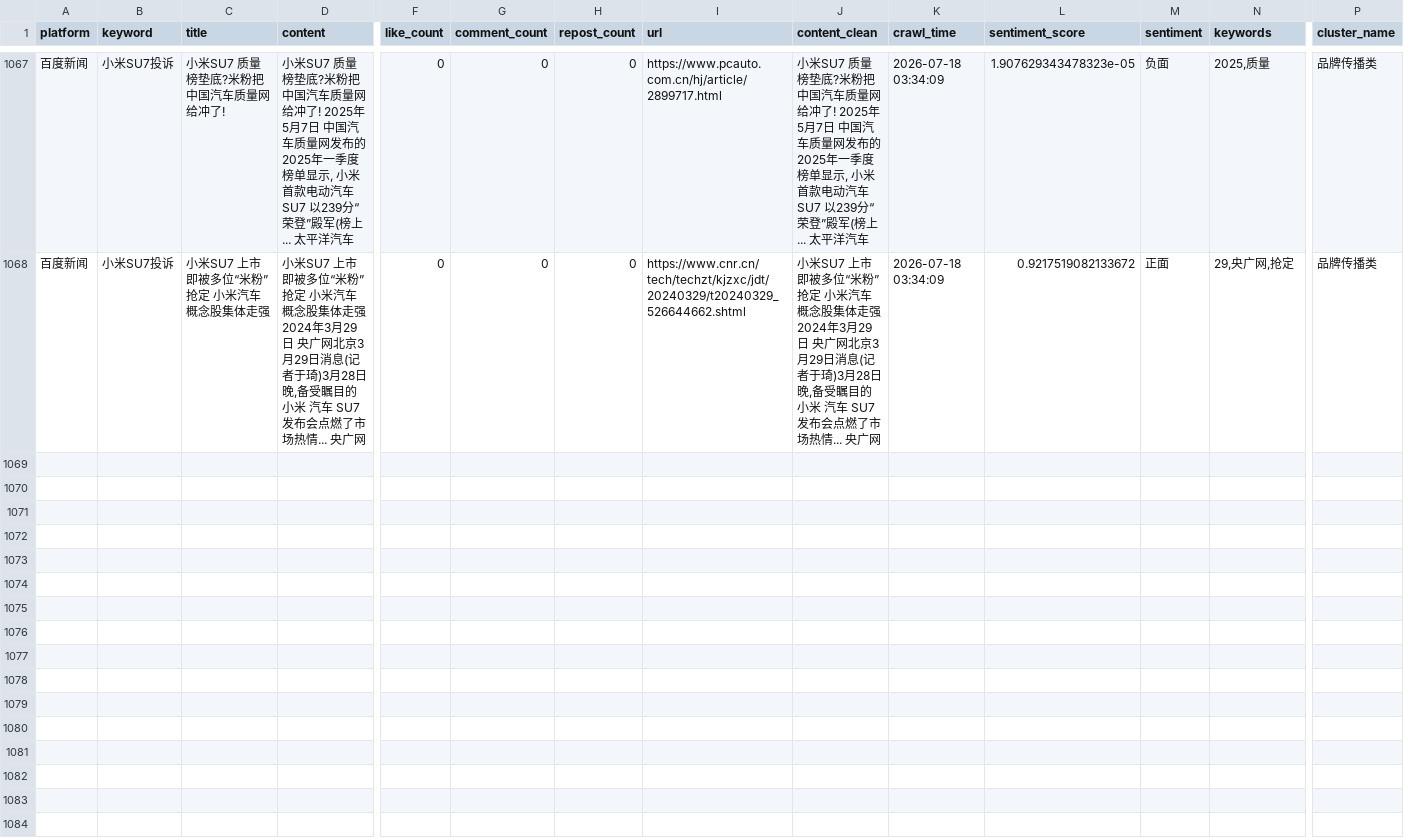
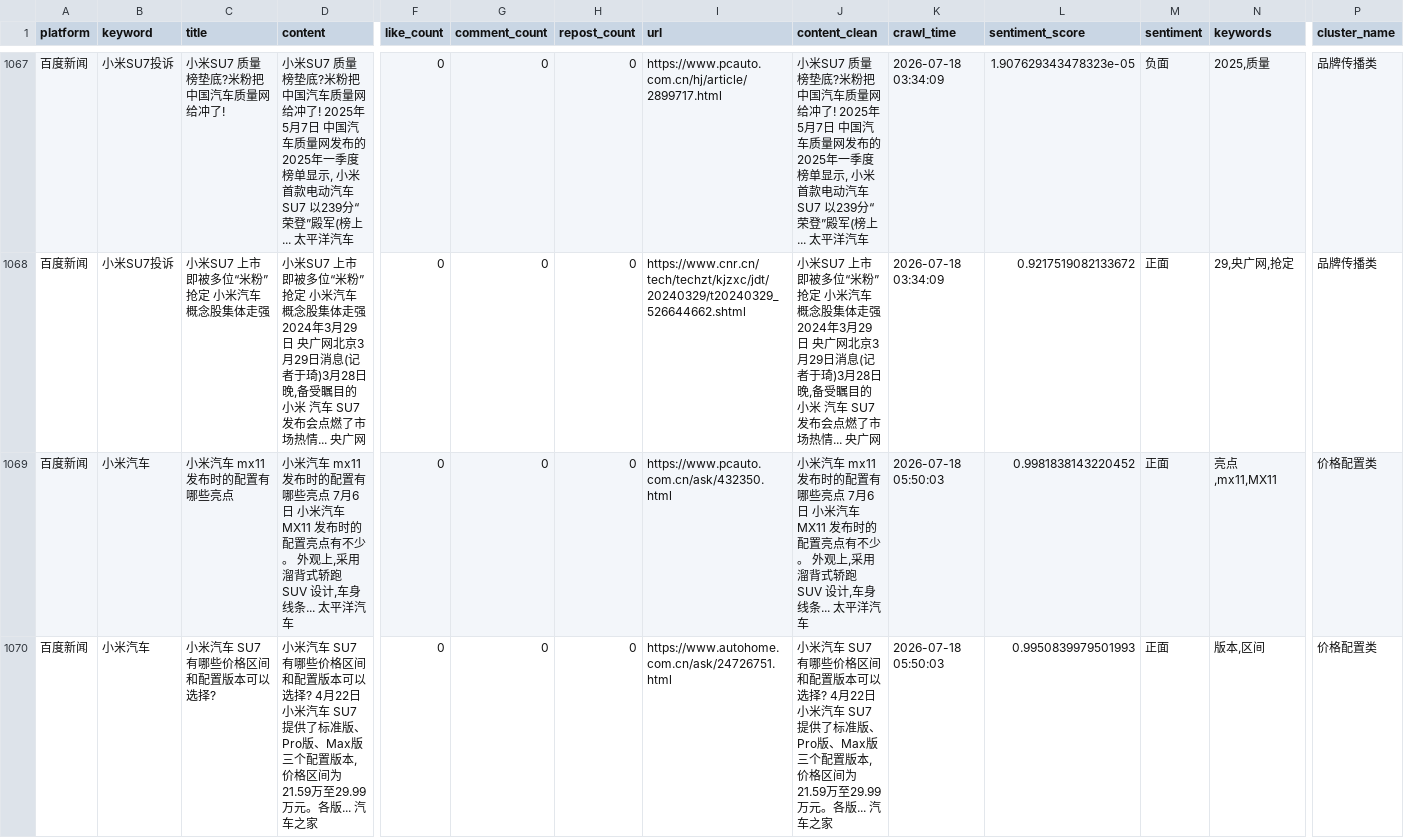
Before and after one commit to falaowang328-ux/xiaomi-opinion-system, a CSV file: data/response_data.csv, drawn as a sheet; only a part is shown, gaps mark what is left out; rows hold the shown columns only; the diff covers the shown part only; the diff names each change by its address in the sheet, - before the commit and + after, or states it on an @@ line.

```diff
--- a/data/response_data.csv
+++ b/data/response_data.csv
+row 1069: 百度新闻 | 小米汽车 | 小米汽车 mx11 发布时的配置有哪些亮点 | 小米汽车 mx11 发布时的配置有哪些亮点 7月6日 小米汽车 MX11 发布时的配置亮点有不少。 外观上,采用溜背式轿跑 SUV 设计,车身线条... 太平洋汽车 | 0 | 0 | 0 | https://www.pcauto.com.cn/ask/432350.html | 小米汽车 mx11 发布时的配置有哪些亮点 7月6日 小米汽车 MX11 发布时的配置亮点有不少。 外观上,采用溜背式轿跑 SUV 设计,车身线条... 太平洋汽车 | 2026-07-18 05:50:03 | 0.9981838143220452 | 正面 | 亮点,mx11,MX11 | 价格配置类
+row 1070: 百度新闻 | 小米汽车 | 小米汽车 SU7有哪些价格区间和配置版本可以选择? | 小米汽车 SU7有哪些价格区间和配置版本可以选择? 4月22日 小米汽车 SU7提供了标准版、Pro版、Max版三个配置版本,价格区间为21.59万至29.99万元。各版... 汽车之家 | 0 | 0 | 0 | https://www.autohome.com.cn/ask/24726751.html | 小米汽车 SU7有哪些价格区间和配置版本可以选择? 4月22日 小米汽车 SU7提供了标准版、Pro版、Max版三个配置版本,价格区间为21.59万至29.99万元。各版... 汽车之家 | 2026-07-18 05:50:03 | 0.9950839979501993 | 正面 | 版本,区间 | 价格配置类
```
Also changed, not shown: 2 added rows elsewhere in this file, data/baidu_realtime_data.csv, 1 other file.
